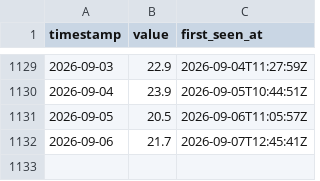
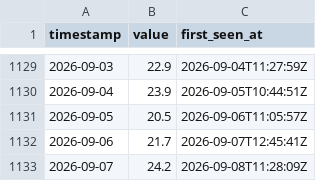
Before and after one commit to jeanclawd/forecast-leaderboard, a CSV file: data/paris-temp/observations.csv, drawn as a sheet; only a part is shown, gaps mark what is left out; the diff names each change by its address in the sheet, - before the commit and + after, or states it on an @@ line.

```diff
--- a/data/paris-temp/observations.csv
+++ b/data/paris-temp/observations.csv
+row 1133: 2026-09-07 | 24.2 | 2026-09-08T11:28:09Z
```
